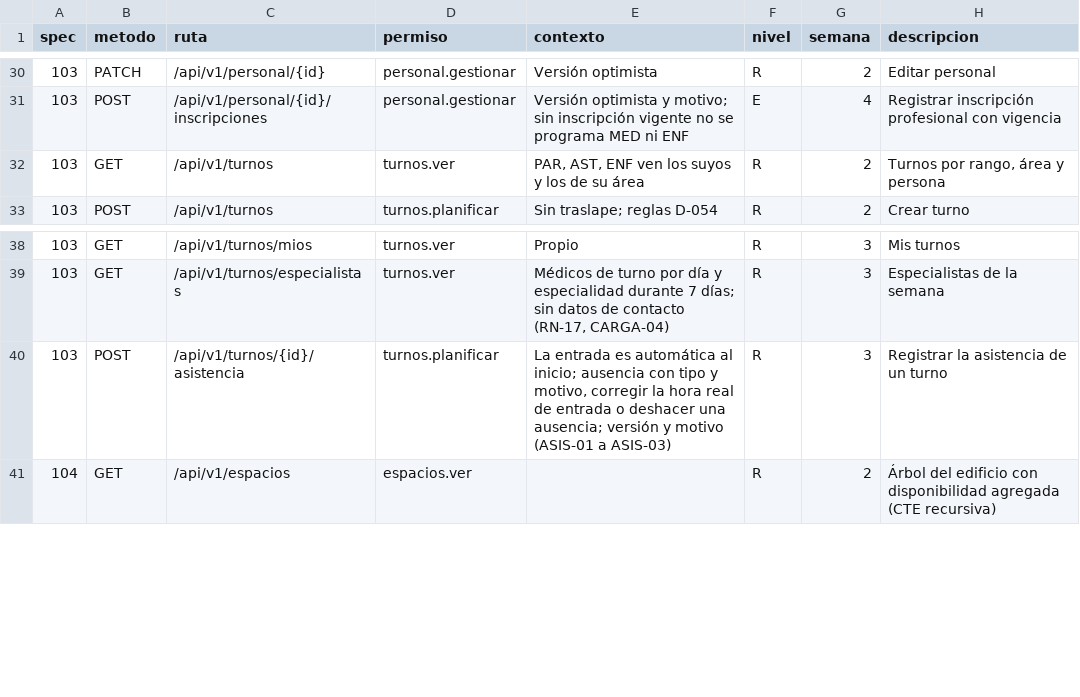
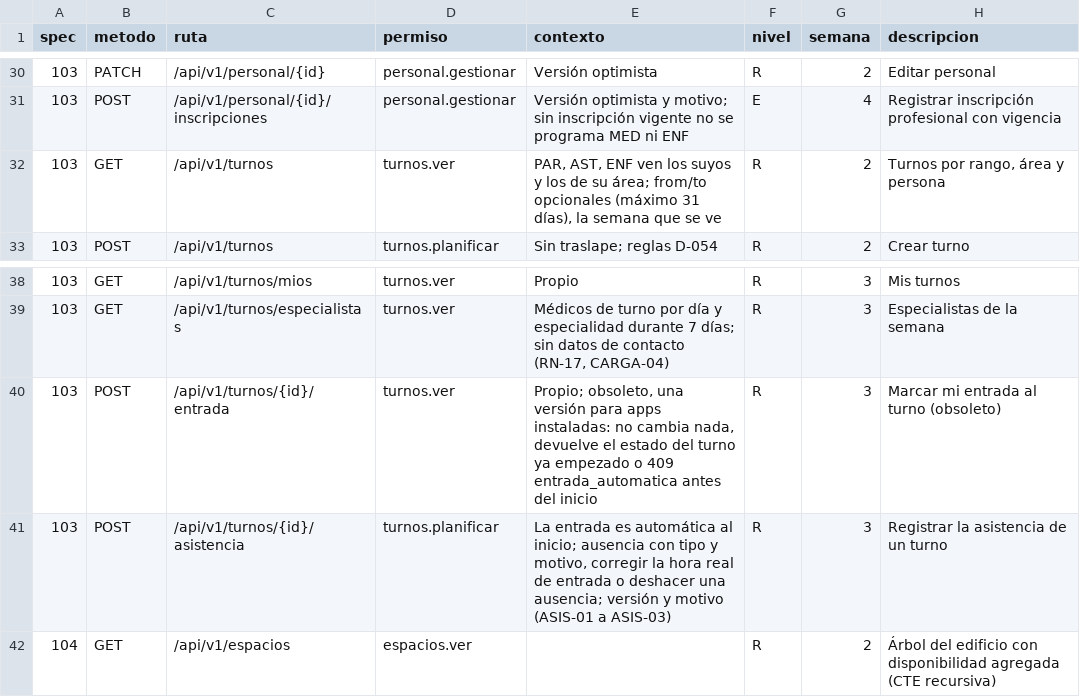
Before and after one commit to jojosenthusiast/Gestion_hospitalaria_universitaria_Climesa, a CSV file: docs/arquitectura/datos/endpoints.csv, drawn as a sheet; only a part is shown, gaps mark what is left out.

Commit message:
fix(api): keep pre-sweep versions valid and stop retroactive entries
- attendance accepts the version a shift had before the clock sweep (version_previa_reloj)
- automatic entry only for shifts starting at or after turnos.entrada_automatica; older ones read sin_registro
- GET /turnos accepts from/to (max 31 days)
- POST /turnos/{id}/entrada kept one release as a no-op compatibility route
- tests: attendance across start, undo planned absence, concurrent sweep, lock timeout
- drop unused problem codes

```diff
--- a/docs/arquitectura/datos/endpoints.csv
+++ b/docs/arquitectura/datos/endpoints.csv
@@ -31,3 +31,3 @@ spec,metodo,ruta,permiso,contexto,nivel,semana,descripcion
 103,POST,/api/v1/personal/{id}/inscripciones,personal.gestionar,"Versión optimista y motivo; sin inscripción vigente no se programa MED ni ENF",E,4,Registrar inscripción profesional con vigencia
-103,GET,/api/v1/turnos,turnos.ver,"PAR, AST, ENF ven los suyos y los de su área",R,2,"Turnos por rango, área y persona"
+103,GET,/api/v1/turnos,turnos.ver,"PAR, AST, ENF ven los suyos y los de su área; from/to opcionales (máximo 31 días), la semana que se ve",R,2,"Turnos por rango, área y persona"
 103,POST,/api/v1/turnos,turnos.planificar,Sin traslape; reglas D-054,R,2,Crear turno
@@ -39,2 +39,3 @@ spec,metodo,ruta,permiso,contexto,nivel,semana,descripcion
 103,GET,/api/v1/turnos/especialistas,turnos.ver,"Médicos de turno por día y especialidad durante 7 días; sin datos de contacto (RN-17, CARGA-04)",R,3,Especialistas de la semana
+103,POST,/api/v1/turnos/{id}/entrada,turnos.ver,"Propio; obsoleto, una versión para apps instaladas: no cambia nada, devuelve el estado del turno ya empezado o 409 entrada_automatica antes del inicio",R,3,Marcar mi entrada al turno (obsoleto)
 103,POST,/api/v1/turnos/{id}/asistencia,turnos.planificar,"La entrada es automática al inicio; ausencia con tipo y motivo, corregir la hora real de entrada o deshacer una ausencia; versión y motivo (ASIS-01 a ASIS-03)",R,3,Registrar la asistencia de un turno
```
Also changed, not shown: 10 other files.
